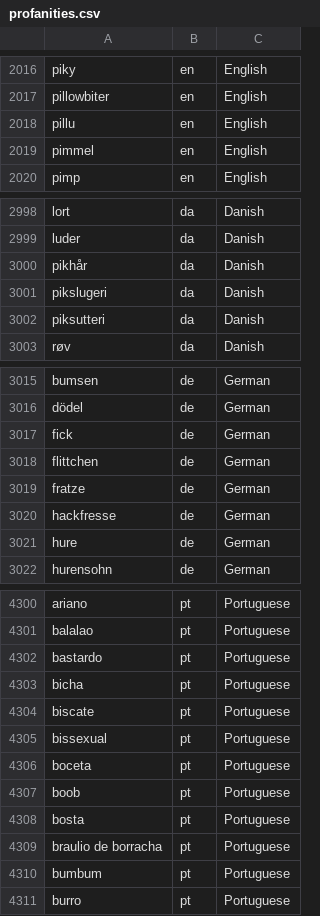
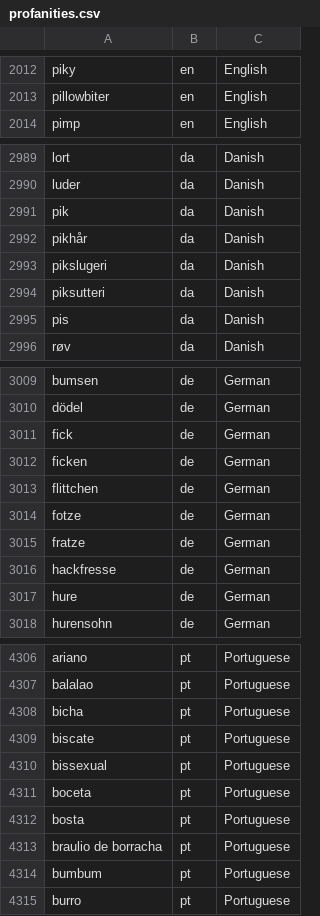
Before and after one commit to mcknight89/mk.data, a CSV file: profanities.csv, drawn as a sheet; only a part is shown, gaps mark what is left out; removed rows and columns are numbered as before the commit, all else as after; the diff covers the shown part only; the diff names each change by its address in the sheet, - before the commit and + after, or states it on an @@ line.

```diff
--- a/profanities.csv
+++ b/profanities.csv
-row 2018: pillu | en | English
-row 2019: pimmel | en | English
+row 2991: pik | da | Danish
+row 2995: pis | da | Danish
+row 3012: ficken | de | German
+row 3014: fotze | de | German
-row 4302: bastardo | pt | Portuguese
-row 4307: boob | pt | Portuguese
```
Also changed, not shown: 27 added rows and 27 removed rows elsewhere in this file, email_domains.csv, 2 other files.
